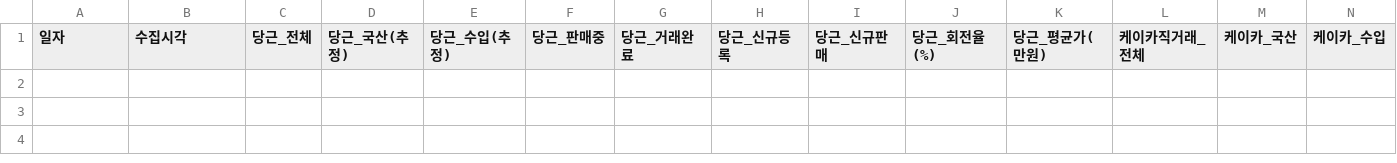
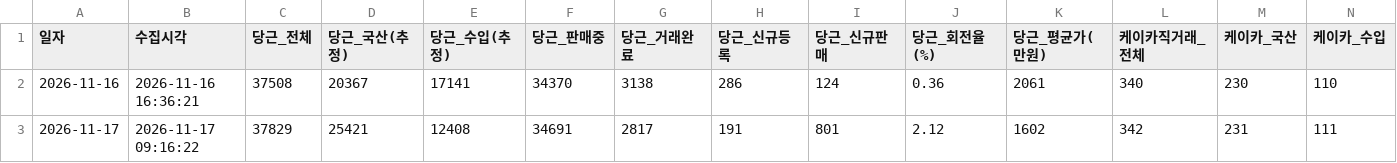
Before and after one commit to JisuKim-pokju82/c2c-car-trend-tracker, a CSV file: competitor_trend.csv, drawn as a sheet; only a part is shown; rows hold the shown columns only; the diff names each change by its address in the sheet, - before the commit and + after, or states it on an @@ line.

Commit message:
fix(dashboard): restore COMPETITOR_TREND_DATA array and full period query reactivity

```diff
--- a/competitor_trend.csv
+++ b/competitor_trend.csv
+row 2: 2026-11-16 | 2026-11-16 16:36:21 | 37508 | 20367 | 17141 | 34370 | 3138 | 286 | 124 | 0.36 | 2061 | 340 | 230 | 110
+row 3: 2026-11-17 | 2026-11-17 09:16:22 | 37829 | 25421 | 12408 | 34691 | 2817 | 191 | 801 | 2.12 | 1602 | 342 | 231 | 111
```
Also changed, not shown: database/c2c_daily_summary_db.csv, 4 other files.
